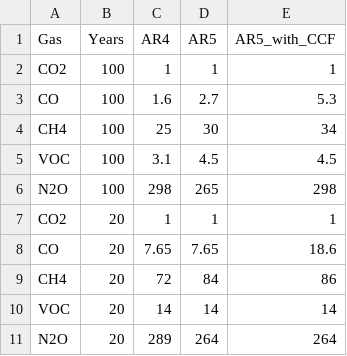
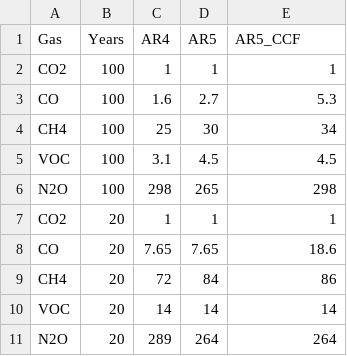
Before and after one commit to msmasnadi/OPGEEv4, a CSV file: opgee/tables/GWP.csv, drawn as a sheet.

Commit message:
- Overhauled handling of attribute definitions, simplifying attributes.xml (and schema) and attributes.py - Added support for global setting of GWP parameters (time horizon and version of GWP to use) - Revised TableManager to use new class TableDef for greater flexibility in declaring metadata

```diff
--- a/opgee/tables/GWP.csv
+++ b/opgee/tables/GWP.csv
@@ -1,2 +1,2 @@
-Gas,Years,AR4,AR5,AR5_with_CCF
+Gas,Years,AR4,AR5,AR5_CCF
 CO2,100,1,1,1
```
Also changed, not shown: 15 other files.
